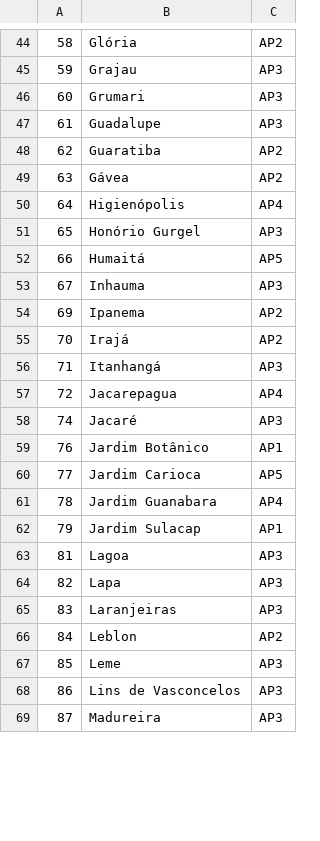
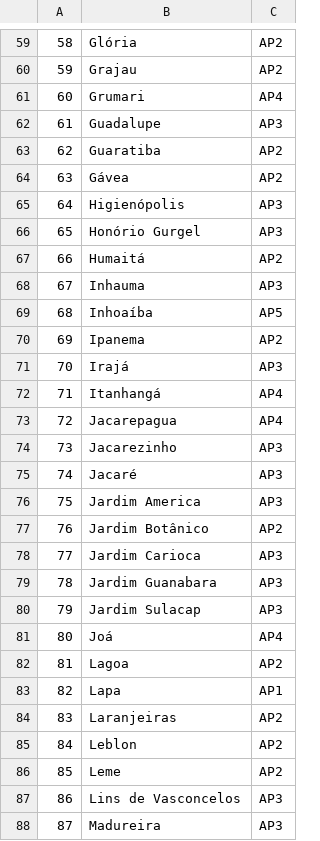
Before and after one commit to LAB-Rio/mapeando, a CSV file: db/sampledata/bairros_zones.csv, drawn as a sheet; only a part is shown, gaps mark what is left out; the diff covers the shown part only.

```diff
--- a/db/sampledata/bairros_zones.csv
+++ b/db/sampledata/bairros_zones.csv
@@ -44,4 +59,4 @@
 58,Glória,AP2
-59,Grajau,AP3
-60,Grumari,AP3
+59,Grajau,AP2
+60,Grumari,AP4
 61,Guadalupe,AP3
@@ -49,20 +64,24 @@
 63,Gávea,AP2
-64,Higienópolis,AP4
+64,Higienópolis,AP3
 65,Honório Gurgel,AP3
-66,Humaitá,AP5
+66,Humaitá,AP2
 67,Inhauma,AP3
+68,Inhoaíba,AP5
 69,Ipanema,AP2
-70,Irajá,AP2
-71,Itanhangá,AP3
+70,Irajá,AP3
+71,Itanhangá,AP4
 72,Jacarepagua,AP4
+73,Jacarezinho,AP3
 74,Jacaré,AP3
-76,Jardim Botânico,AP1
-77,Jardim Carioca,AP5
-78,Jardim Guanabara,AP4
-79,Jardim Sulacap,AP1
-81,Lagoa,AP3
-82,Lapa,AP3
-83,Laranjeiras,AP3
+75,Jardim America,AP3
+76,Jardim Botânico,AP2
+77,Jardim Carioca,AP3
+78,Jardim Guanabara,AP3
+79,Jardim Sulacap,AP3
+80,Joá,AP4
+81,Lagoa,AP2
+82,Lapa,AP1
+83,Laranjeiras,AP2
 84,Leblon,AP2
-85,Leme,AP3
+85,Leme,AP2
 86,Lins de Vasconcelos,AP3
```
Also changed, not shown: 33 added rows and 57 edited cells elsewhere in this file.
